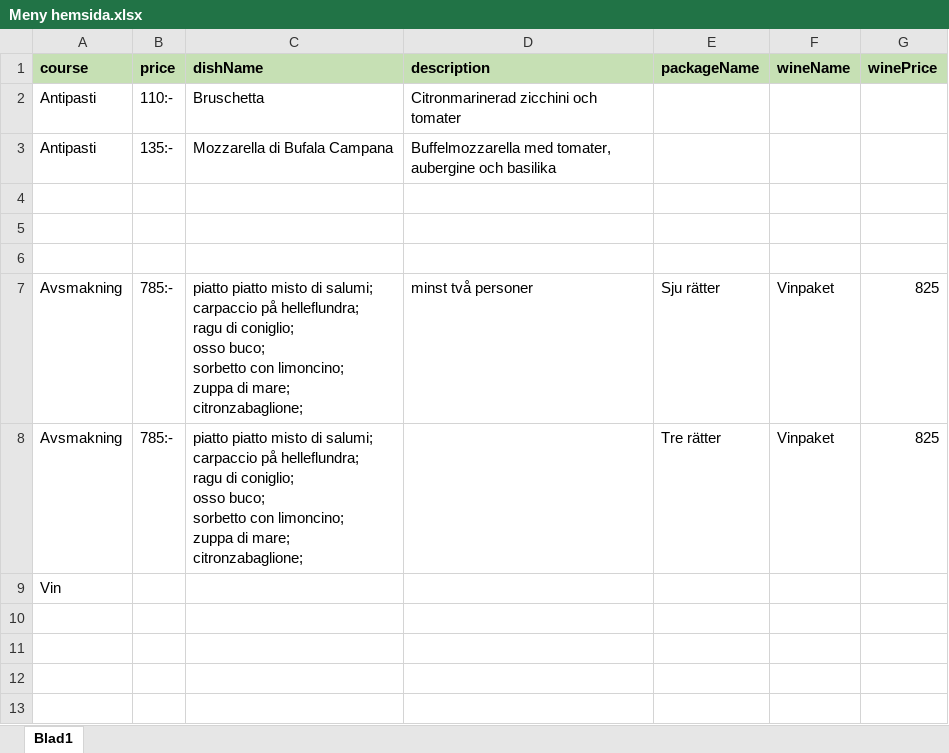
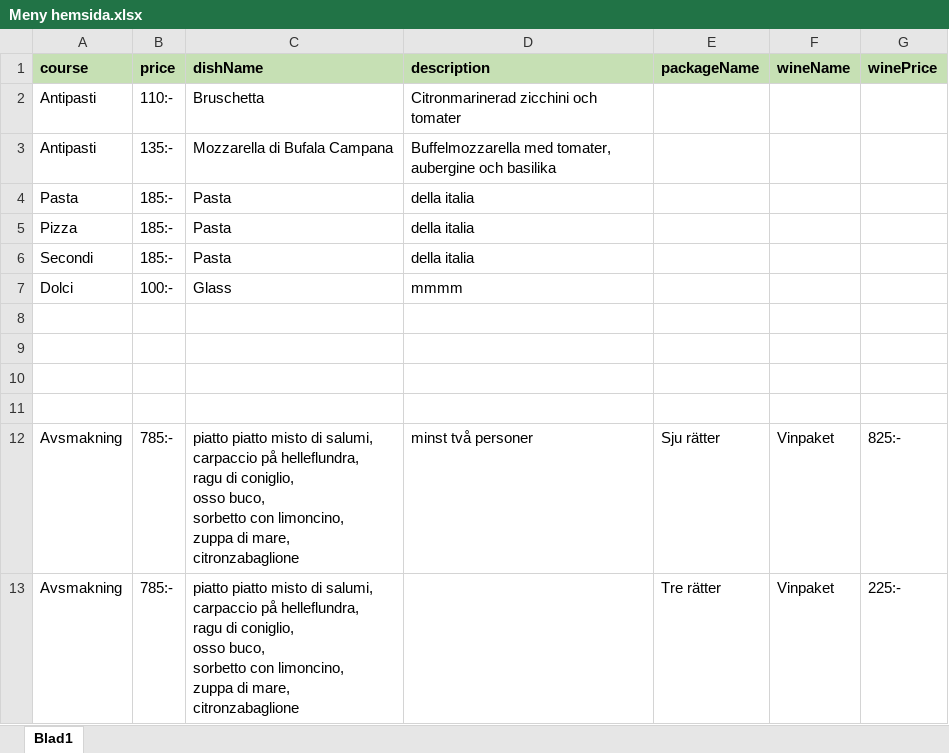
Before and after one commit to ekizean/Restaurang-hemsida, an Excel workbook: Meny hemsida.xlsx, sheet Blad1, drawn as a sheet; values as stored, in another font and other column widths than the file's, no borders; removed rows and columns are numbered as before the commit, all else as after; ↵ is a line break in a cell; the diff names each change by its address in the sheet, - before the commit and + after, or states it on an @@ line.

Commit message:
Import data from xlsx instead of json

```diff
--- a/Meny hemsida.xlsx (sheet Blad1)
+++ b/Meny hemsida.xlsx (sheet Blad1)
+row 4: Pasta | 185:- | Pasta | della italia
+row 5: Pizza | 185:- | Pasta | della italia
+row 6: Secondi | 185:- | Pasta | della italia
+row 7: Dolci | 100:- | Glass | mmmm
+row 11: (empty)
-C12:C13 (dishName): …misto di salumi; ↵ carpaccio på helleflundra; ↵ ragu di coniglio; ↵ osso buco; ↵ sorbetto con limoncino; ↵ zuppa di mare; ↵ citronzabaglione;
+C12:C13 (dishName): …misto di salumi, ↵ carpaccio på helleflundra, ↵ ragu di coniglio, ↵ osso buco, ↵ sorbetto con limoncino, ↵ zuppa di mare, ↵ citronzabaglione
-G12 (winePrice): 825
+G12 (winePrice): 825:-
-G13 (winePrice): 825
+G13 (winePrice): 225:-
-row 9: Vin
```
Also changed, not shown: 6 other files.
